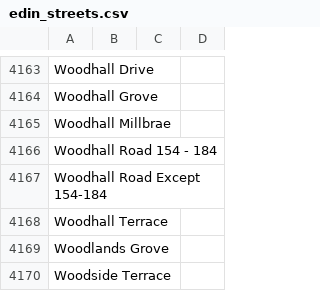
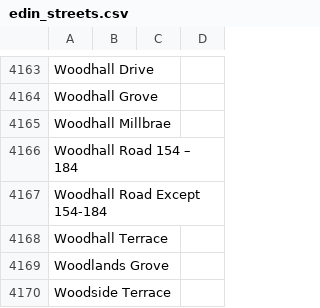
Before and after one commit to taybluetooth/scotbin, a CSV file: backend/app/data/edin_streets.csv, drawn as a sheet; only a part is shown, gaps mark what is left out.

Commit message:
Update edin_streets.csv

```diff
--- a/backend/app/data/edin_streets.csv
+++ b/backend/app/data/edin_streets.csv
@@ -4165,3 +4165,3 @@ Woodhall Grove
 Woodhall Millbrae
-Woodhall Road 154 - 184
+Woodhall Road 154 – 184
 Woodhall Road Except 154-184
```
